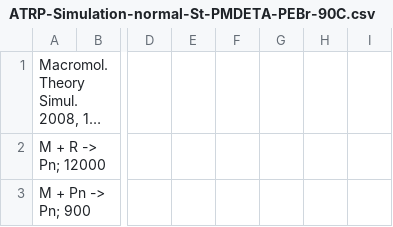
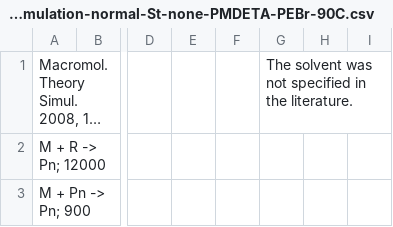
Before and after one commit to wangyu16/PolymerScienceEducation, a CSV file: Examples/ATRP_Kinetic_Simulator_Moments/ATRP-Simulation-normal-St-none-PMDETA-PEBr-90C.csv (was Examples/ATRP_Kinetic_Simulator_Moments/ATRP-Simulation-normal-St-PMDETA-PEBr-90C.csv), drawn as a sheet; only a part is shown, gaps mark what is left out; long unchanged cells end in …; the diff names each change by its address in the sheet, - before the commit and + after, or states it on an @@ line.

Commit message:
replace  examples

```diff
--- a/Examples/ATRP_Kinetic_Simulator_Moments/ATRP-Simulation-normal-St-PMDETA-PEBr-90C.csv
+++ b/Examples/ATRP_Kinetic_Simulator_Moments/ATRP-Simulation-normal-St-none-PMDETA-PEBr-90C.csv
-G1: (empty)
+G1: The solvent was not specified in the literature.
```
Also changed, not shown: Examples/ATRP_Kinetic_Simulator_Moments/ATRP-Simulation-normal-MMA-MeCN-PMDETA-EBiB-80C.csv, 2 other files.
